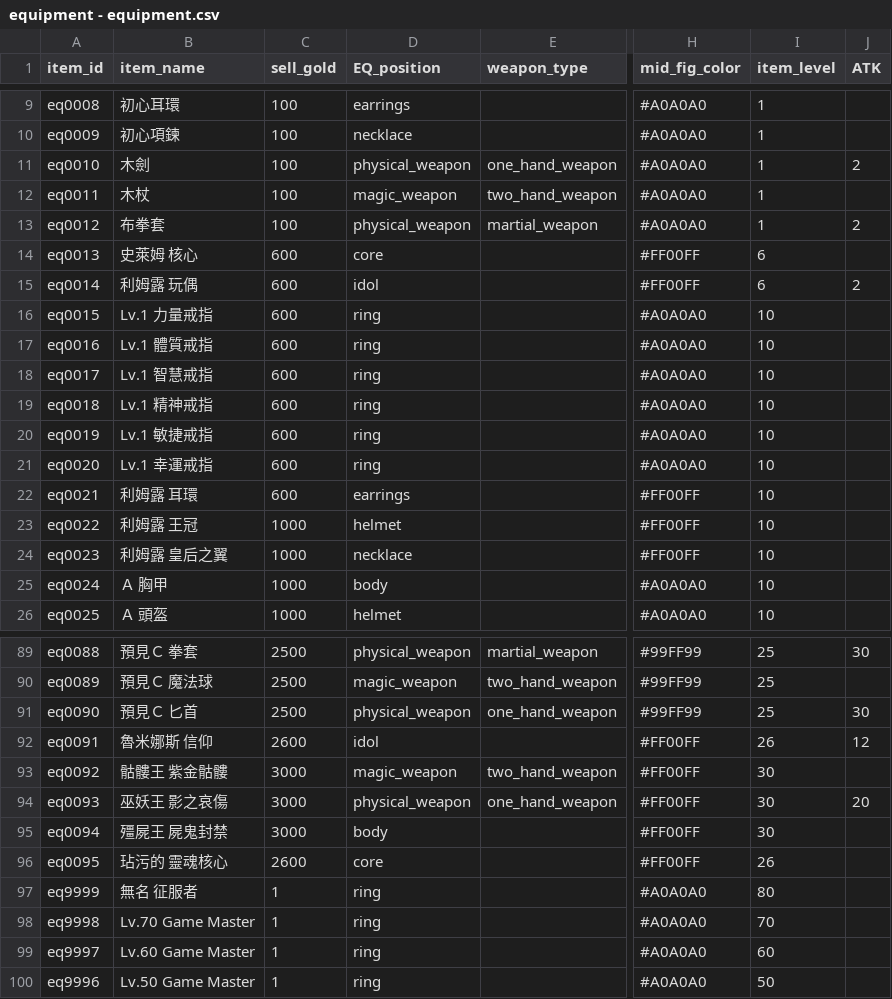
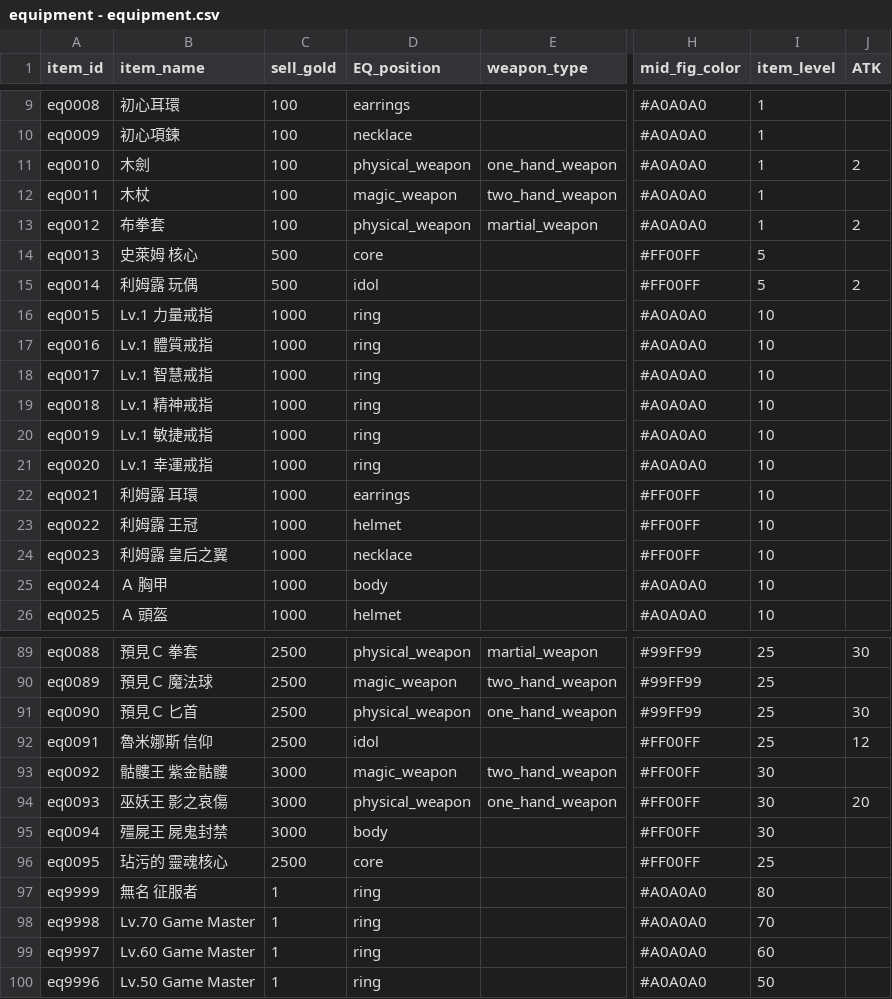
Before and after one commit to longagoseason/Dream-Crafter, a CSV file: source/equipment - equipment.csv, drawn as a sheet; only a part is shown, gaps mark what is left out; the diff covers the shown part only; the diff names each change by its address in the sheet, - before the commit and + after, or states it on an @@ line.

```diff
--- a/source/equipment - equipment.csv
+++ b/source/equipment - equipment.csv
-C14:C15 (sell_gold): 600
+C14:C15 (sell_gold): 500
-I14:I15 (item_level): 6
+I14:I15 (item_level): 5
-C16:C22 (sell_gold): 600
+C16:C22 (sell_gold): 1000
-C92 (sell_gold): 2600
+C92 (sell_gold): 2500
-I92 (item_level): 26
+I92 (item_level): 25
-C96 (sell_gold): 2600
+C96 (sell_gold): 2500
-I96 (item_level): 26
+I96 (item_level): 25
```
Also changed, not shown: 48 edited cells elsewhere in this file, source/character_skills - character_skills.csv.
